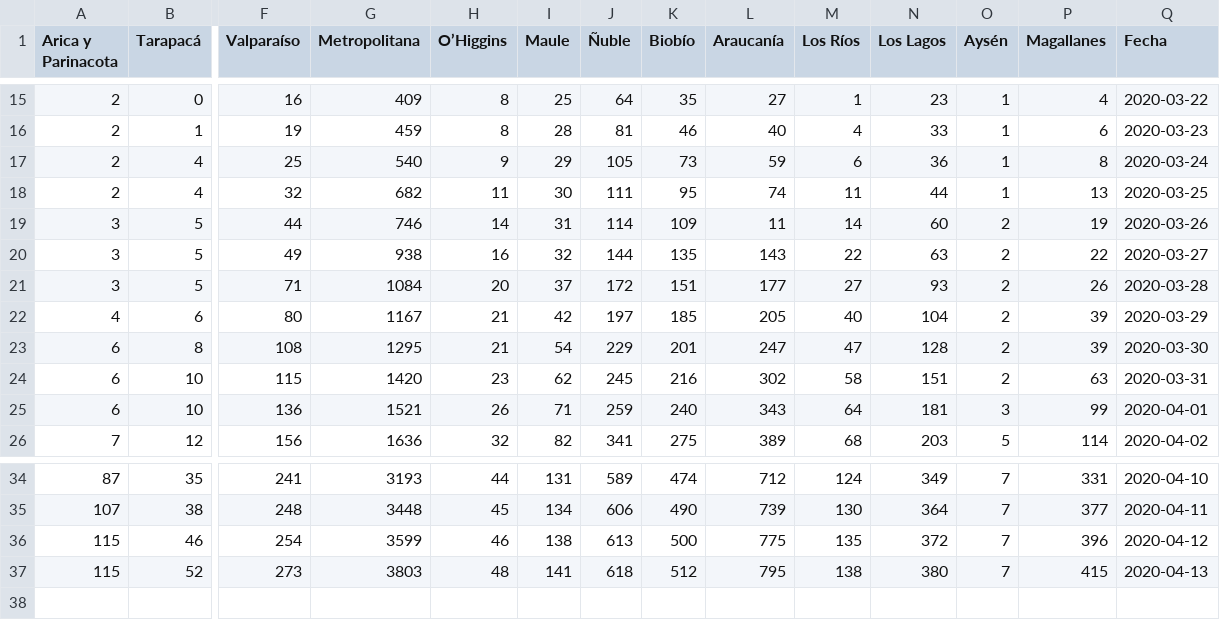
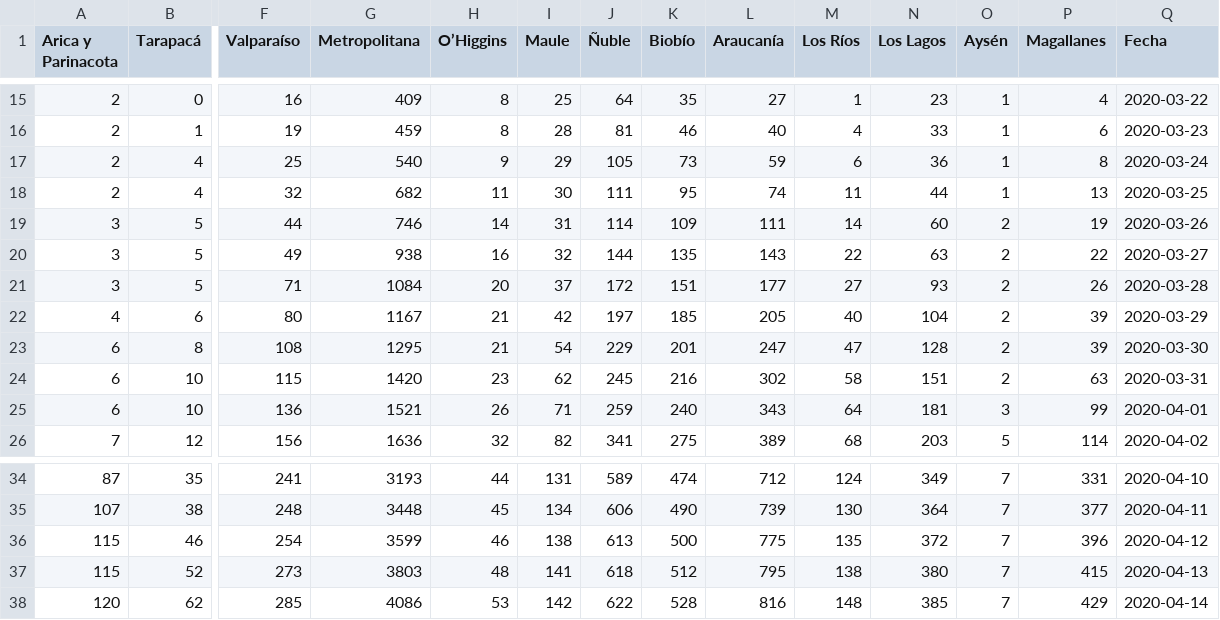
Before and after one commit to White-Mask/COVID-19-Chile-Coronavirus, a CSV file: Database (CSV)/Casos_Totales_Region_.csv, drawn as a sheet; only a part is shown, gaps mark what is left out; rows hold the shown columns only; the diff names each change by its address in the sheet, - before the commit and + after, or states it on an @@ line.

```diff
--- a/Database (CSV)/Casos_Totales_Region_.csv
+++ b/Database (CSV)/Casos_Totales_Region_.csv
-L19 (Araucanía): 11
+L19 (Araucanía): 111
+row 38: 120 | 62 | 285 | 4086 | 53 | 142 | 622 | 528 | 816 | 148 | 385 | 7 | 429 | 2020-04-14
```
Also changed, not shown: Database (CSV)/Resumen_COVID-19_Chile_.csv, 2 other files.
